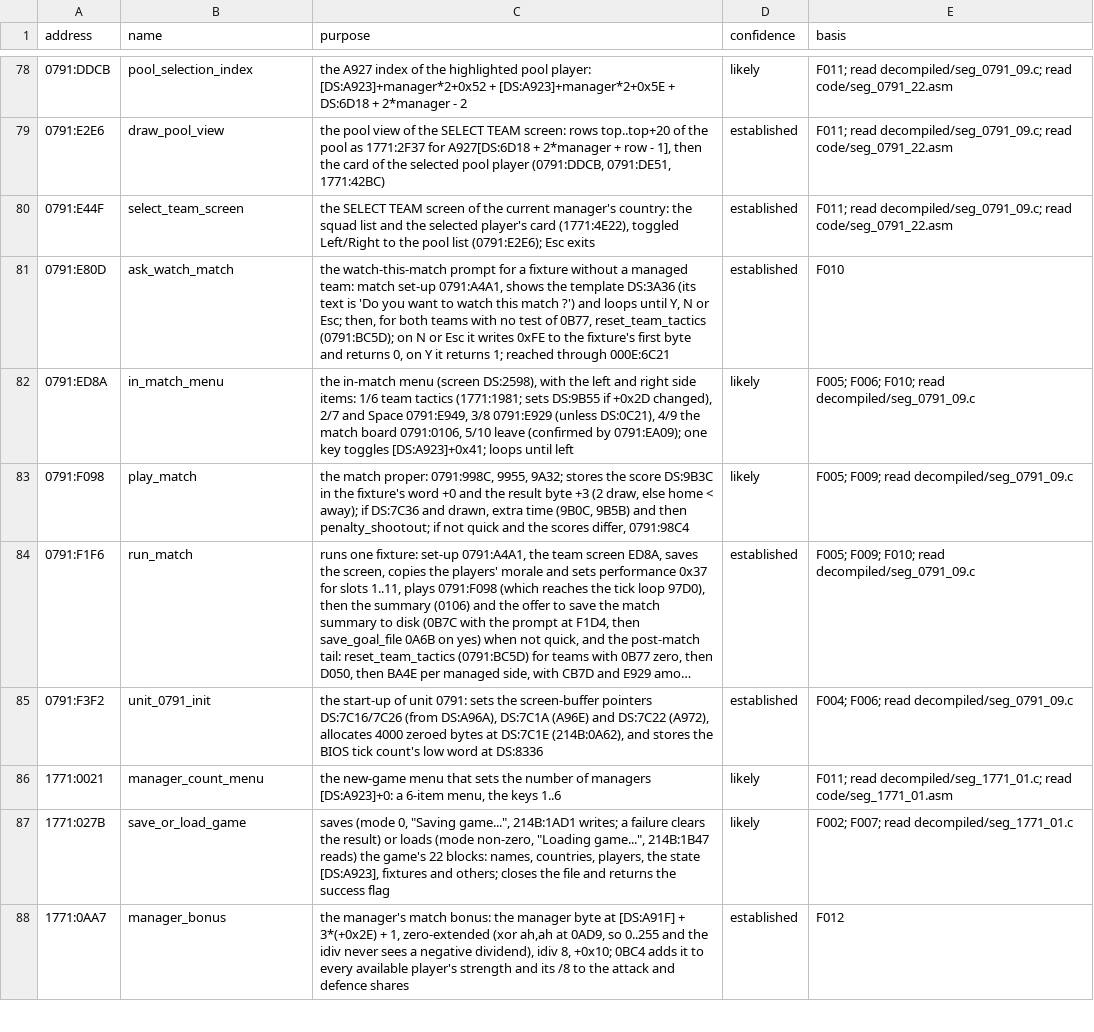
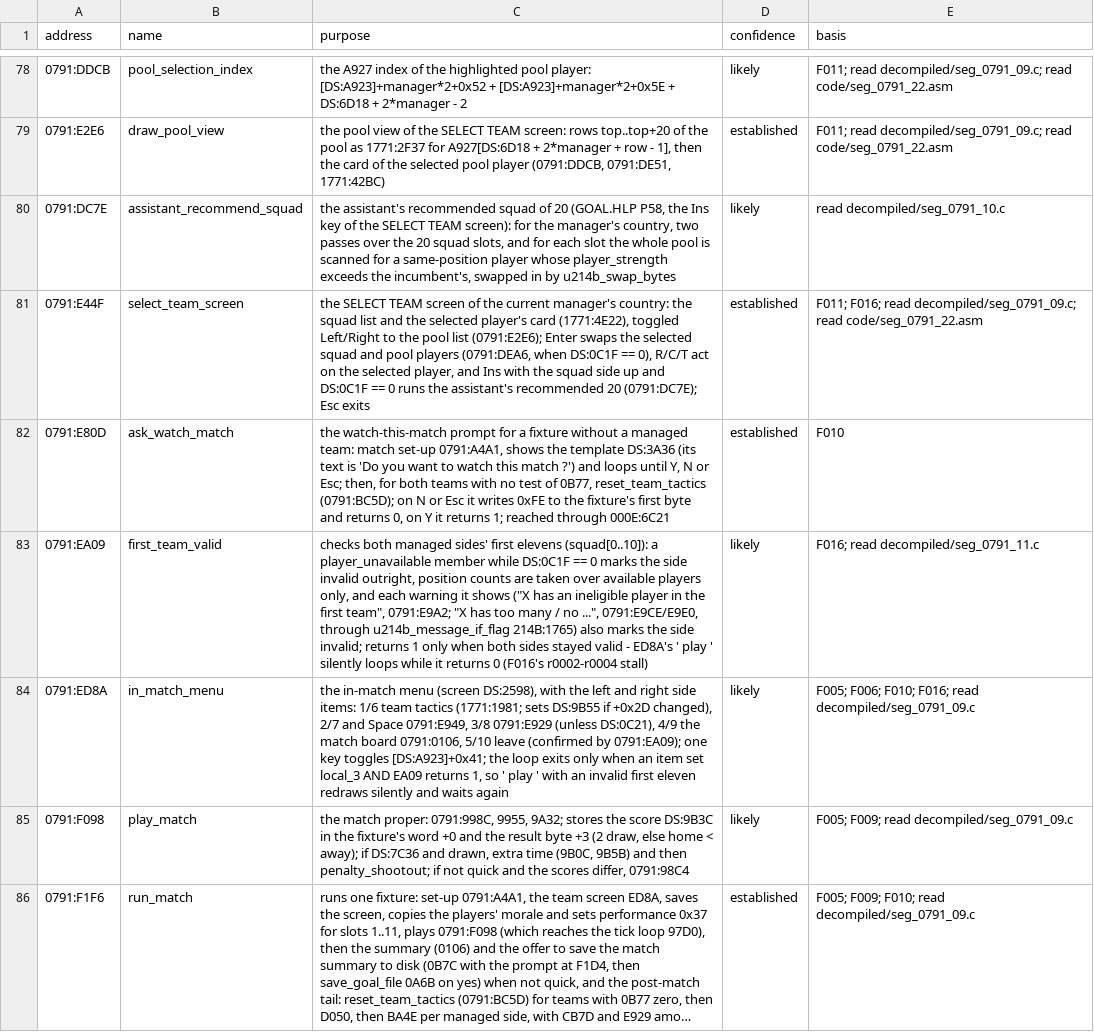
Before and after one commit to diegoami/goal2-archaeology, a TSV file: static/goal-exe/annotations/routines.tsv, drawn as a sheet; only a part is shown, gaps mark what is left out; the shorter side is filled out with more unchanged rows; long unchanged cells end in ….

Commit message:
E014: schema-conformant budget status (run.py and the two committed records' status string amended to 'aborted: stopped: ...'; measurements untouched), annotation rows for EA09/DC7E/ED8A/E44F

```diff
--- a/static/goal-exe/annotations/routines.tsv
+++ b/static/goal-exe/annotations/routines.tsv
@@ -79,5 +79,7 @@ address	name	purpose	confidence	basis
 0791:E2E6	draw_pool_view	the pool view of the SELECT TEAM screen: rows top..top+20 of the pool as 1771:2F37 for A927[DS:6D18 + 2*manager + row - 1], then the card of the selected pool player (0791:DDCB, 0791:DE51, 1771:42BC)	established	F011; read decompiled/seg_0791_09.c; read code/seg_0791_22.asm
-0791:E44F	select_team_screen	the SELECT TEAM screen of the current manager's country: the squad list and the selected player's card (1771:4E22), toggled Left/Right to the pool list (0791:E2E6); Esc exits	established	F011; read decompiled/seg_0791_09.c; read code/seg_0791_22.asm
+0791:DC7E	assistant_recommend_squad	the assistant's recommended squad of 20 (GOAL.HLP P58, the Ins key of the SELECT TEAM screen): for the manager's country, two passes over the 20 squad slots, and for each slot the whole pool is scanned for a same-position player whose player_strength exceeds the incumbent's, swapped in by u214b_swap_bytes	likely	read decompiled/seg_0791_10.c
+0791:E44F	select_team_screen	the SELECT TEAM screen of the current manager's country: the squad list and the selected player's card (1771:4E22), toggled Left/Right to the pool list (0791:E2E6); Enter swaps the selected squad and pool players (0791:DEA6, when DS:0C1F == 0), R/C/T act on the selected player, and Ins with the squad side up and DS:0C1F == 0 runs the assistant's recommended 20 (0791:DC7E); Esc exits	established	F011; F016; read decompiled/seg_0791_09.c; read code/seg_0791_22.asm
 0791:E80D	ask_watch_match	the watch-this-match prompt for a fixture without a managed team: match set-up 0791:A4A1, shows the template DS:3A36 (its text is 'Do you want to watch this match ?') and loops until Y, N or Esc; then, for both teams with no test of 0B77, reset_team_tactics (0791:BC5D); on N or Esc it writes 0xFE to the fixture's first byte and returns 0, on Y it returns 1; reached through 000E:6C21	established	F010
-0791:ED8A	in_match_menu	the in-match menu (screen DS:2598), with the left and right side items: 1/6 team tactics (1771:1981; sets DS:9B55 if +0x2D changed), 2/7 and Space 0791:E949, 3/8 0791:E929 (unless DS:0C21), 4/9 the match board 0791:0106, 5/10 leave (confirmed by 0791:EA09); one key toggles [DS:A923]+0x41; loops until left	likely	F005; F006; F010; read decompiled/seg_0791_09.c
+0791:EA09	first_team_valid	checks both managed sides' first elevens (squad[0..10]): a player_unavailable member while DS:0C1F == 0 marks the side invalid outright, position counts are taken over available players only, and each warning it shows ("X has an ineligible player in the first team", 0791:E9A2; "X has too many / no ...", 0791:E9CE/E9E0, through u214b_message_if_flag 214B:1765) also marks the side invalid; returns 1 only when both sides stayed valid - ED8A's ' play ' silently loops while it returns 0 (F016's r0002-r0004 stall)	likely	F016; read decompiled/seg_0791_11.c
+0791:ED8A	in_match_menu	the in-match menu (screen DS:2598), with the left and right side items: 1/6 team tactics (1771:1981; sets DS:9B55 if +0x2D changed), 2/7 and Space 0791:E949, 3/8 0791:E929 (unless DS:0C21), 4/9 the match board 0791:0106, 5/10 leave (confirmed by 0791:EA09); one key toggles [DS:A923]+0x41; the loop exits only when an item set local_3 AND EA09 returns 1, so ' play ' with an invalid first eleven redraws silently and waits again	likely	F005; F006; F010; F016; read decompiled/seg_0791_09.c
 0791:F098	play_match	the match proper: 0791:998C, 9955, 9A32; stores the score DS:9B3C in the fixture's word +0 and the result byte +3 (2 draw, else home < away); if DS:7C36 and drawn, extra time (9B0C, 9B5B) and then penalty_shootout; if not quick and the scores differ, 0791:98C4	likely	F005; F009; read decompiled/seg_0791_09.c
```
Also changed, not shown: 3 other files.
